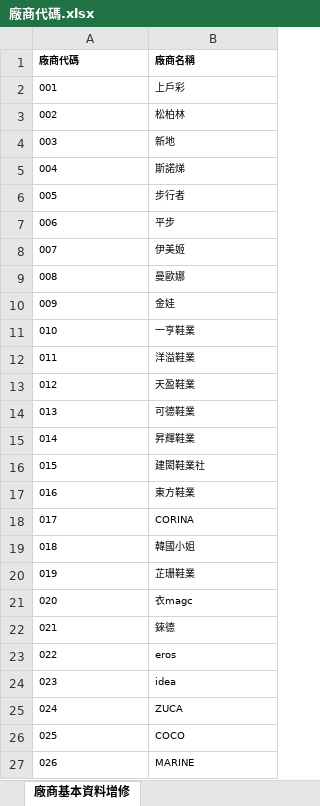
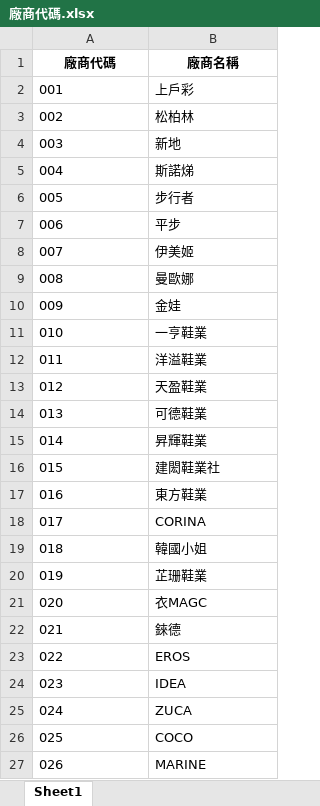
Before and after one commit to WAWAPIG0303/an-ag-jb-purchase-system, an Excel workbook: data/AG/廠商代碼.xlsx, sheet Sheet1, drawn as a sheet; only a part is shown; values as stored, in another font and other column widths than the file's, no borders; the diff covers the shown part only; the diff names each change by its address in the sheet, - before the commit and + after, or states it on an @@ line.

Commit message:
更新 AG 廠商代碼

```diff
--- a/data/AG/廠商代碼.xlsx (sheet Sheet1)
+++ b/data/AG/廠商代碼.xlsx (sheet Sheet1)
-sheet tab: 廠商基本資料增修
+sheet tab: Sheet1
@@ A1:B27 text size: larger @@
-A1:B1 alignment: left
+A1:B1 alignment: center
-B21 (廠商名稱): 衣magc
+B21 (廠商名稱): 衣MAGC
-B23 (廠商名稱): eros
+B23 (廠商名稱): EROS
-B24 (廠商名稱): idea
+B24 (廠商名稱): IDEA
```
Also changed, not shown: 9 removed rows, 185 edited cells, cell formats and row numbers in column A elsewhere in this sheet.
